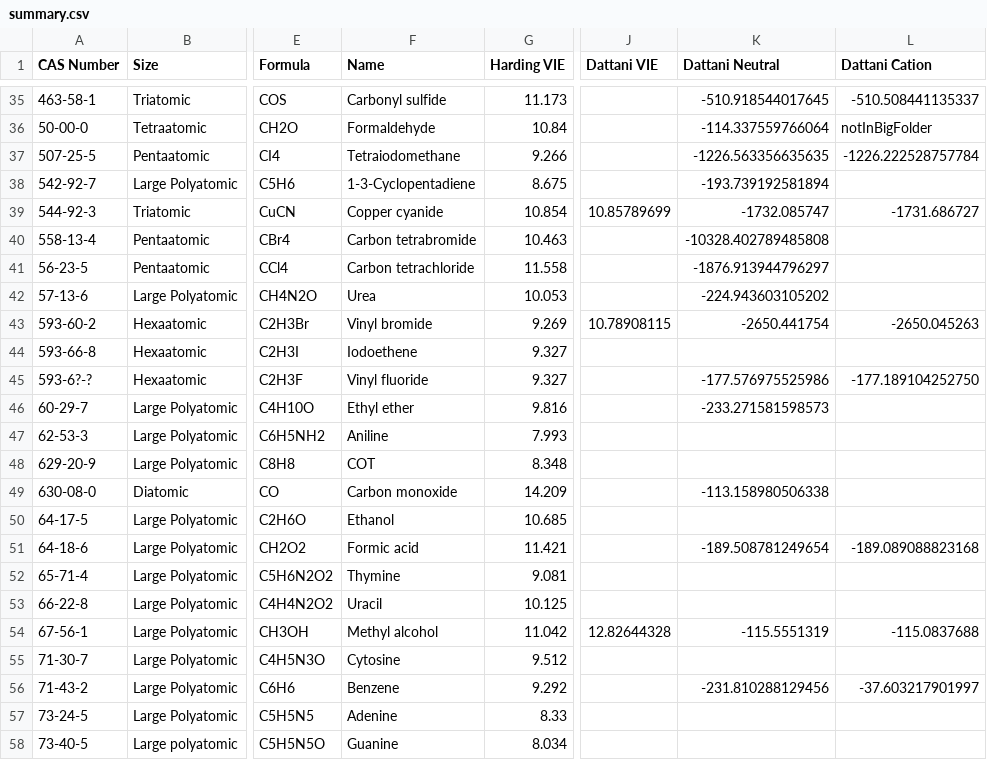
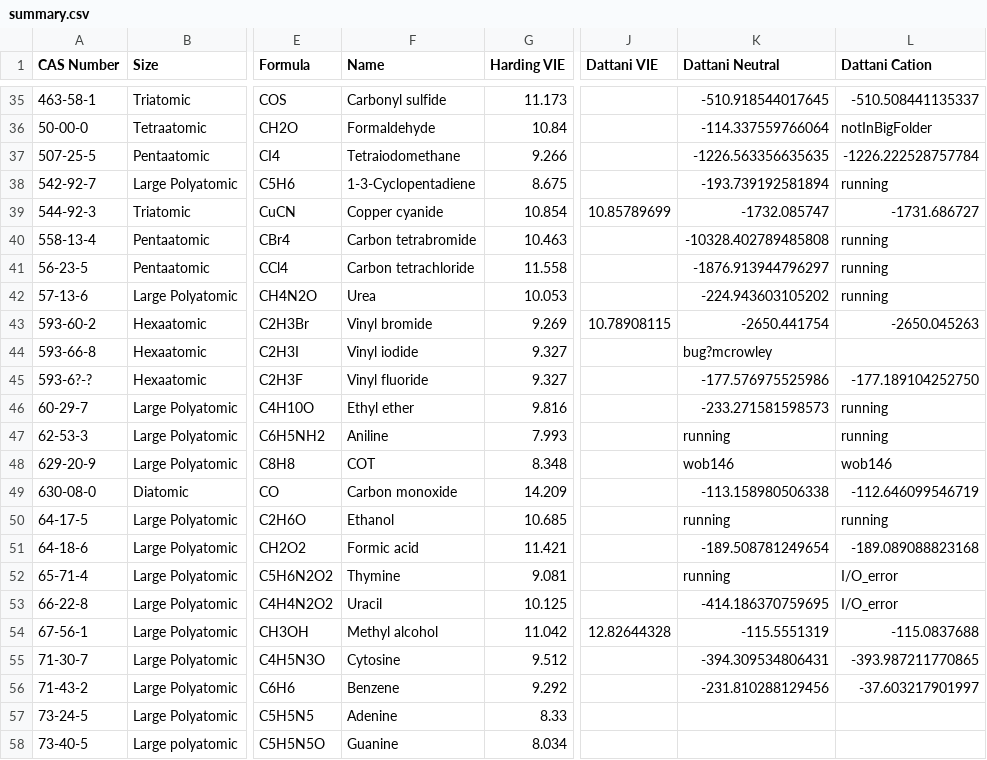
Before and after one commit to HPQC-LABS/GW100, a CSV file: summary.csv, drawn as a sheet; only a part is shown, gaps mark what is left out; the diff names each change by its address in the sheet, - before the commit and + after, or states it on an @@ line.

Commit message:
Update summary.csv

```diff
--- a/summary.csv
+++ b/summary.csv
-L38 (Dattani Cation): (empty)
+L38 (Dattani Cation): running
-L40:L42 (Dattani Cation): (empty)
+L40:L42 (Dattani Cation): running
-F44 (Name): Iodoethene
+F44 (Name): Vinyl iodide
-K44 (Dattani Neutral): (empty)
+K44 (Dattani Neutral): bug?mcrowley
-L46:L47 (Dattani Cation): (empty)
+L46:L47 (Dattani Cation): running
-K47 (Dattani Neutral): (empty)
+K47 (Dattani Neutral): running
-K48 (Dattani Neutral): (empty)
+K48 (Dattani Neutral): wob146
-L48 (Dattani Cation): (empty)
+L48 (Dattani Cation): wob146
-L49 (Dattani Cation): (empty)
+L49 (Dattani Cation): -112.646099546719
-K50 (Dattani Neutral): (empty)
+K50 (Dattani Neutral): running
-L50 (Dattani Cation): (empty)
+L50 (Dattani Cation): running
-K52 (Dattani Neutral): (empty)
+K52 (Dattani Neutral): running
-L52:L53 (Dattani Cation): (empty)
+L52:L53 (Dattani Cation): I/O_error
-K53 (Dattani Neutral): (empty)
+K53 (Dattani Neutral): -414.186370759695
-K55 (Dattani Neutral): (empty)
+K55 (Dattani Neutral): -394.309534806431
-L55 (Dattani Cation): (empty)
+L55 (Dattani Cation): -393.987211770865
```
